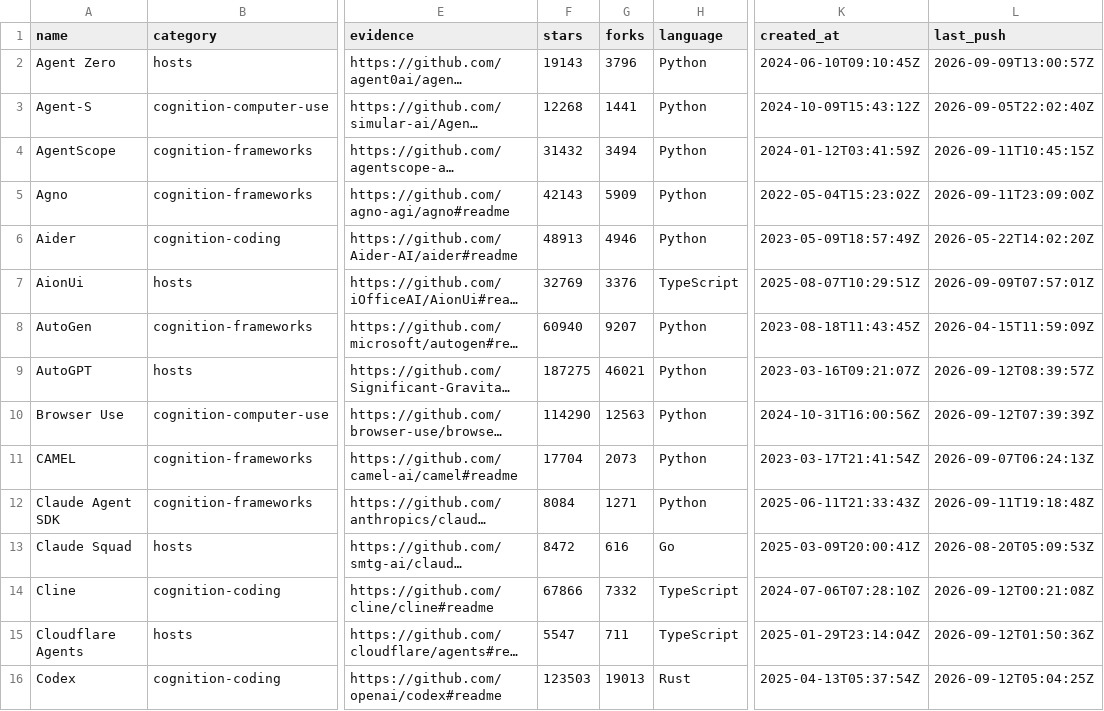
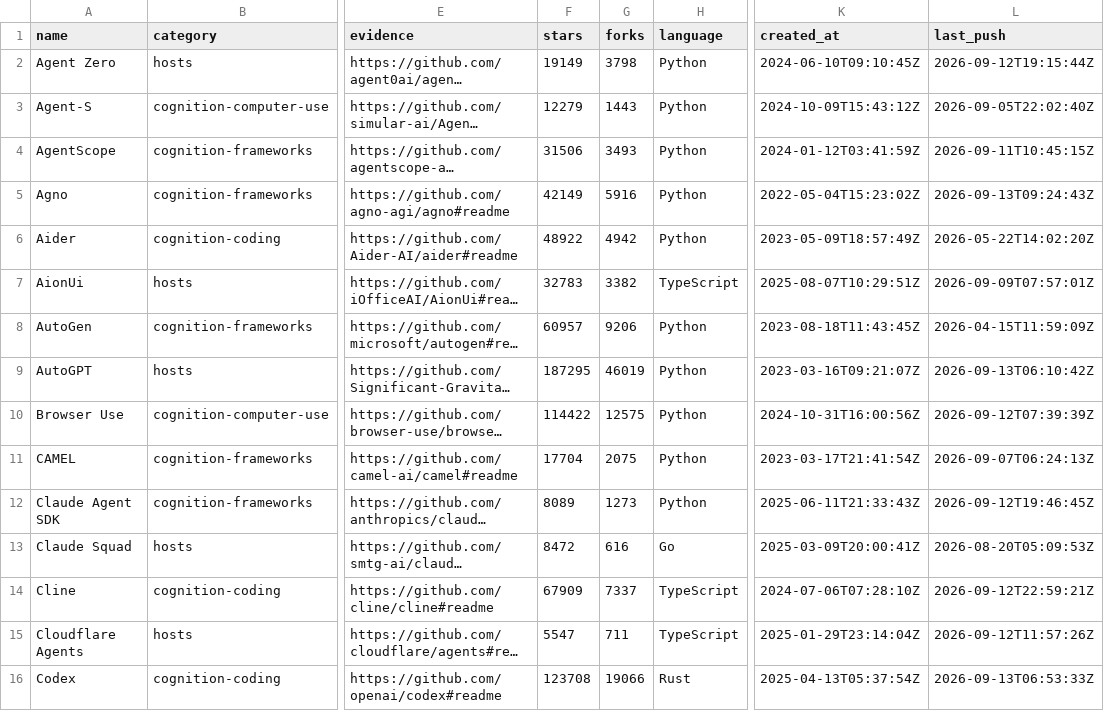
Before and after one commit to beejmaxx/awesome-agent-runtimes, a CSV file: data/catalog.csv, drawn as a sheet; only a part is shown, gaps mark what is left out; long unchanged cells end in …; the diff covers the shown part only; the diff names each change by its address in the sheet, - before the commit and + after, or states it on an @@ line.

```diff
--- a/data/catalog.csv
+++ b/data/catalog.csv
-F2 (stars): 19143
+F2 (stars): 19149
-G2 (forks): 3796
+G2 (forks): 3798
-L2 (last_push): 2026-09-09T13:00:57Z
+L2 (last_push): 2026-09-12T19:15:44Z
-F3 (stars): 12268
+F3 (stars): 12279
-G3 (forks): 1441
+G3 (forks): 1443
-F4 (stars): 31432
+F4 (stars): 31506
-G4 (forks): 3494
+G4 (forks): 3493
-F5 (stars): 42143
+F5 (stars): 42149
-G5 (forks): 5909
+G5 (forks): 5916
-L5 (last_push): 2026-09-11T23:09:00Z
+L5 (last_push): 2026-09-13T09:24:43Z
-F6 (stars): 48913
+F6 (stars): 48922
-G6 (forks): 4946
+G6 (forks): 4942
-F7 (stars): 32769
+F7 (stars): 32783
-G7 (forks): 3376
+G7 (forks): 3382
-F8 (stars): 60940
+F8 (stars): 60957
-G8 (forks): 9207
+G8 (forks): 9206
-F9 (stars): 187275
+F9 (stars): 187295
-G9 (forks): 46021
+G9 (forks): 46019
-L9 (last_push): 2026-09-12T08:39:57Z
+L9 (last_push): 2026-09-13T06:10:42Z
-F10 (stars): 114290
+F10 (stars): 114422
-G10 (forks): 12563
+G10 (forks): 12575
-G11 (forks): 2073
+G11 (forks): 2075
-F12 (stars): 8084
+F12 (stars): 8089
-G12 (forks): 1271
+G12 (forks): 1273
-L12 (last_push): 2026-09-11T19:18:48Z
+L12 (last_push): 2026-09-12T19:46:45Z
-F14 (stars): 67866
+F14 (stars): 67909
-G14 (forks): 7332
+G14 (forks): 7337
-L14 (last_push): 2026-09-12T00:21:08Z
+L14 (last_push): 2026-09-12T22:59:21Z
-L15 (last_push): 2026-09-12T01:50:36Z
+L15 (last_push): 2026-09-12T11:57:26Z
-F16 (stars): 123503
+F16 (stars): 123708
-G16 (forks): 19013
+G16 (forks): 19066
-L16 (last_push): 2026-09-12T05:04:25Z
+L16 (last_push): 2026-09-13T06:53:33Z
```
Also changed, not shown: 128 edited cells elsewhere in this file, data/stack-catalog.csv, 9 other files.
